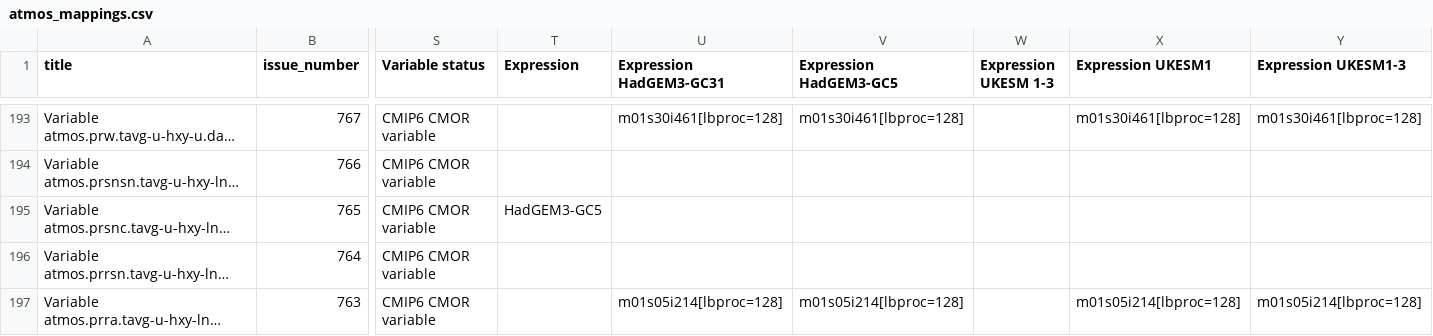
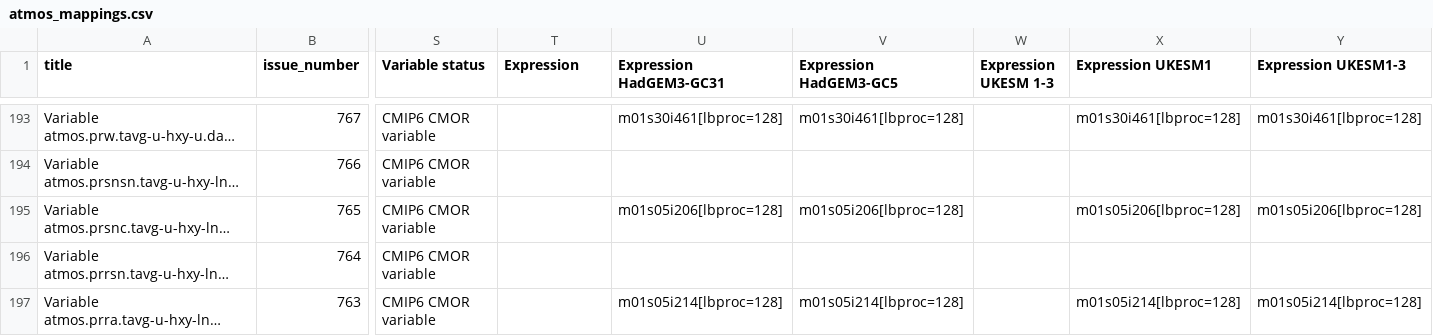
Before and after one commit to UKNCSP/CDDS-CMIP7-mappings, a CSV file: data/atmos_mappings.csv, drawn as a sheet; only a part is shown, gaps mark what is left out; long unchanged cells end in …; the diff names each change by its address in the sheet, - before the commit and + after, or states it on an @@ line.

```diff
--- a/data/atmos_mappings.csv
+++ b/data/atmos_mappings.csv
-T195 (Expression): HadGEM3-GC5
+T195 (Expression): (empty)
-U195 (Expression HadGEM3-GC31): (empty)
+U195 (Expression HadGEM3-GC31): m01s05i206[lbproc=128]
-V195 (Expression HadGEM3-GC5): (empty)
+V195 (Expression HadGEM3-GC5): m01s05i206[lbproc=128]
-X195 (Expression UKESM1): (empty)
+X195 (Expression UKESM1): m01s05i206[lbproc=128]
-Y195 (Expression UKESM1-3): (empty)
+Y195 (Expression UKESM1-3): m01s05i206[lbproc=128]
```
Also changed, not shown: data/atmos_mappings_CMIP6.csv, data/ocean_mappings.csv, 3 other files.
